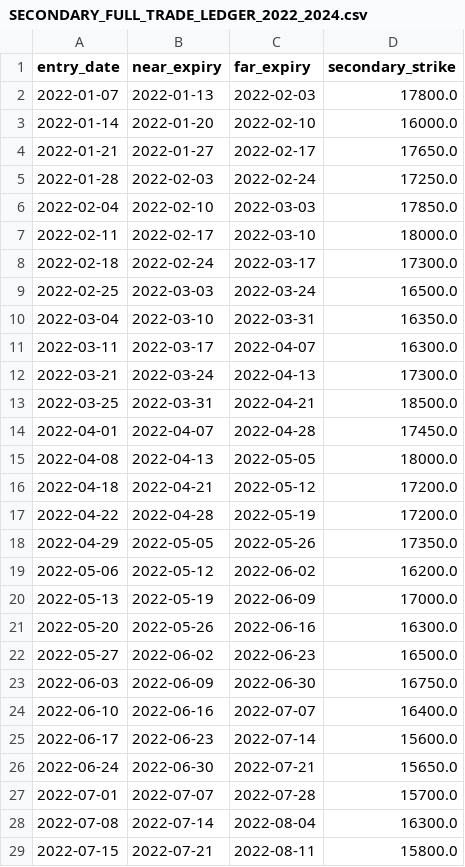
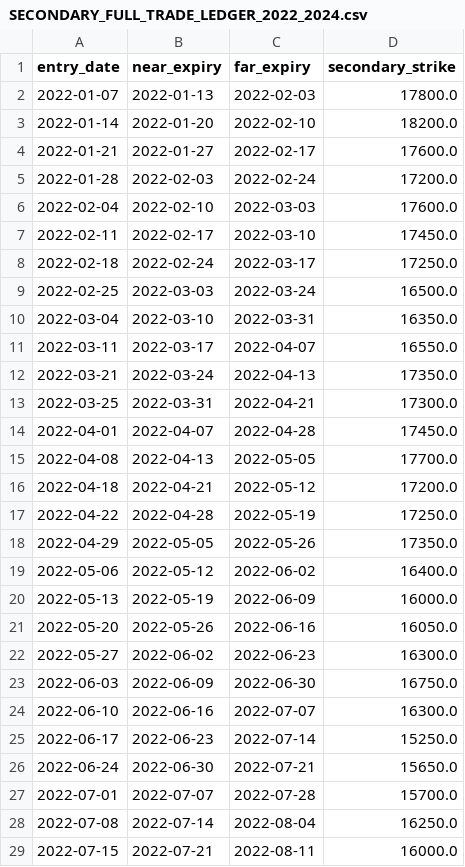
Before and after one commit to vishnuvcr/NoDip-Stage-1, a CSV file: reports/nifty_calendar/SECONDARY_FULL_TRADE_LEDGER_2022_2024.csv, drawn as a sheet; only a part is shown; the diff covers the shown part only.

```diff
--- a/reports/nifty_calendar/SECONDARY_FULL_TRADE_LEDGER_2022_2024.csv
+++ b/reports/nifty_calendar/SECONDARY_FULL_TRADE_LEDGER_2022_2024.csv
@@ -2,28 +2,28 @@ entry_date,near_expiry,far_expiry,secondary_strike
 2022-01-07,2022-01-13,2022-02-03,17800.0
-2022-01-14,2022-01-20,2022-02-10,16000.0
-2022-01-21,2022-01-27,2022-02-17,17650.0
-2022-01-28,2022-02-03,2022-02-24,17250.0
-2022-02-04,2022-02-10,2022-03-03,17850.0
-2022-02-11,2022-02-17,2022-03-10,18000.0
-2022-02-18,2022-02-24,2022-03-17,17300.0
+2022-01-14,2022-01-20,2022-02-10,18200.0
+2022-01-21,2022-01-27,2022-02-17,17600.0
+2022-01-28,2022-02-03,2022-02-24,17200.0
+2022-02-04,2022-02-10,2022-03-03,17600.0
+2022-02-11,2022-02-17,2022-03-10,17450.0
+2022-02-18,2022-02-24,2022-03-17,17250.0
 2022-02-25,2022-03-03,2022-03-24,16500.0
 2022-03-04,2022-03-10,2022-03-31,16350.0
-2022-03-11,2022-03-17,2022-04-07,16300.0
-2022-03-21,2022-03-24,2022-04-13,17300.0
-2022-03-25,2022-03-31,2022-04-21,18500.0
+2022-03-11,2022-03-17,2022-04-07,16550.0
+2022-03-21,2022-03-24,2022-04-13,17350.0
+2022-03-25,2022-03-31,2022-04-21,17300.0
 2022-04-01,2022-04-07,2022-04-28,17450.0
-2022-04-08,2022-04-13,2022-05-05,18000.0
+2022-04-08,2022-04-13,2022-05-05,17700.0
 2022-04-18,2022-04-21,2022-05-12,17200.0
-2022-04-22,2022-04-28,2022-05-19,17200.0
+2022-04-22,2022-04-28,2022-05-19,17250.0
 2022-04-29,2022-05-05,2022-05-26,17350.0
-2022-05-06,2022-05-12,2022-06-02,16200.0
-2022-05-13,2022-05-19,2022-06-09,17000.0
-2022-05-20,2022-05-26,2022-06-16,16300.0
-2022-05-27,2022-06-02,2022-06-23,16500.0
+2022-05-06,2022-05-12,2022-06-02,16400.0
+2022-05-13,2022-05-19,2022-06-09,16000.0
+2022-05-20,2022-05-26,2022-06-16,16050.0
+2022-05-27,2022-06-02,2022-06-23,16300.0
 2022-06-03,2022-06-09,2022-06-30,16750.0
-2022-06-10,2022-06-16,2022-07-07,16400.0
-2022-06-17,2022-06-23,2022-07-14,15600.0
+2022-06-10,2022-06-16,2022-07-07,16300.0
+2022-06-17,2022-06-23,2022-07-14,15250.0
 2022-06-24,2022-06-30,2022-07-21,15650.0
 2022-07-01,2022-07-07,2022-07-28,15700.0
-2022-07-08,2022-07-14,2022-08-04,16300.0
-2022-07-15,2022-07-21,2022-08-11,15800.0
+2022-07-08,2022-07-14,2022-08-04,16250.0
+2022-07-15,2022-07-21,2022-08-11,16000.0
```
Also changed, not shown: 28 edited cells elsewhere in this file, reports/nifty_calendar/P5_SECONDARY_RECONCILIATION_2022_2024.csv, reports/nifty_calendar/SECONDARY_COST_SENSITIVITY_2022_2024.csv, 3 other files.
